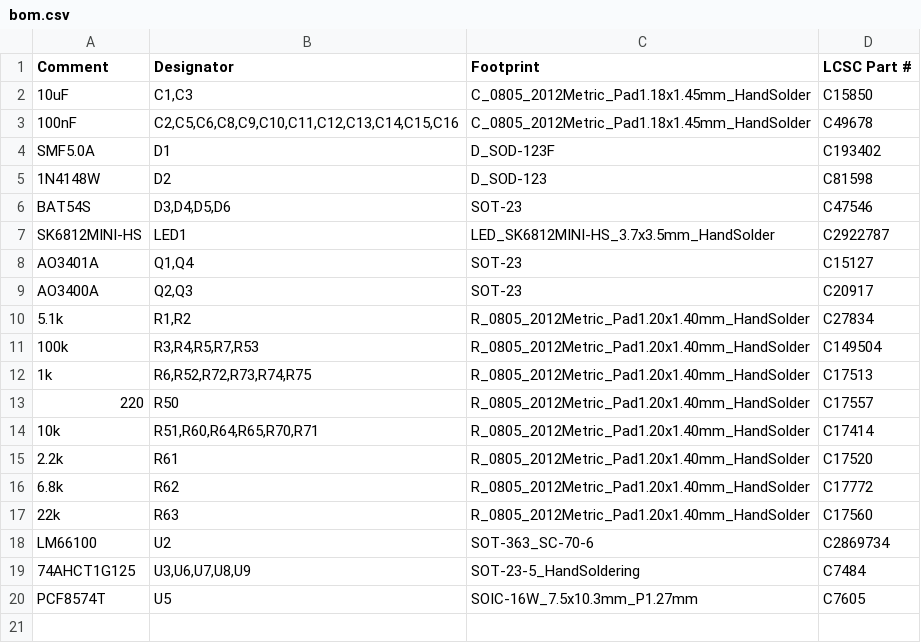
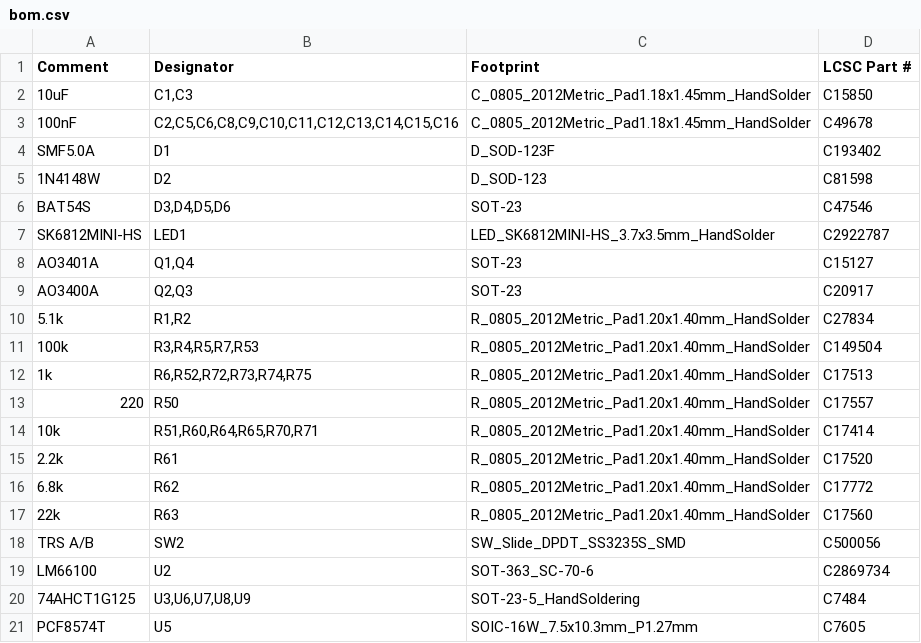
Before and after one commit to w0ts/jank, a CSV file: hardware/pcb/fab/mod/bom.csv, drawn as a sheet.

```diff
--- a/hardware/pcb/fab/mod/bom.csv
+++ b/hardware/pcb/fab/mod/bom.csv
@@ -17,2 +17,3 @@
 "22k","R63","R_0805_2012Metric_Pad1.20x1.40mm_HandSolder","C17560"
+"TRS A/B","SW2","SW_Slide_DPDT_SS3235S_SMD","C500056"
 "LM66100","U2","SOT-363_SC-70-6","C2869734"
```
Also changed, not shown: hardware/pcb/fab/mod/cpl.csv, hardware/pcb/fab/mod/full/bom.csv, 17 other files.
